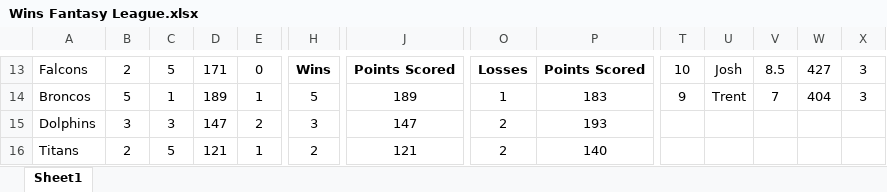
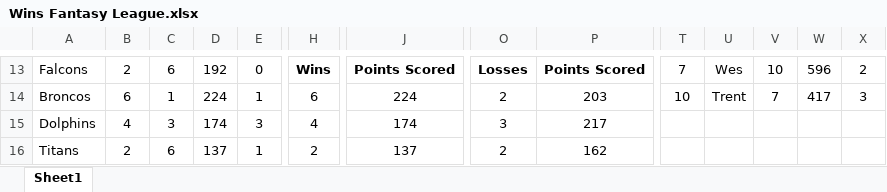
Before and after one commit to KeltonKarboviak/Wins-League, an Excel workbook: Wins Fantasy League.xlsx, sheet Sheet1, drawn as a sheet; only a part is shown, gaps mark what is left out; values as stored, in another font and other column widths than the file's, no borders; conditional formats not drawn; the diff covers the shown part only; the diff names each change by its address in the sheet, - before the commit and + after, or states it on an @@ line.

```diff
--- a/Wins Fantasy League.xlsx (sheet Sheet1)
+++ b/Wins Fantasy League.xlsx (sheet Sheet1)
-C13: 5
+C13: 6
-D13: 171
+D13: 192
-T13: 10
+T13: 7
-U13: Josh
+U13: Wes
-V13: 8.5
+V13: 10
-W13: 427
+W13: 596
-X13: 3
+X13: 2
-B14: 5
+B14: 6
-D14: 189
+D14: 224
-H14: 5
+H14: 6
-J14: 189
+J14: 224
-O14: 1
+O14: 2
-P14: 183
+P14: 203
-T14: 9
+T14: 10
-W14: 404
+W14: 417
-B15: 3
+B15: 4
-D15: 147
+D15: 174
-E15: 2
+E15: 3
-H15: 3
+H15: 4
-J15: 147
+J15: 174
-O15: 2
+O15: 3
-P15: 193
+P15: 217
-C16: 5
+C16: 6
-D16: 121
+D16: 137
-J16: 121
+J16: 137
-P16: 140
+P16: 162
```
Also changed, not shown: 178 edited cells elsewhere in this sheet, formulas that keep their value, 2 other files.
